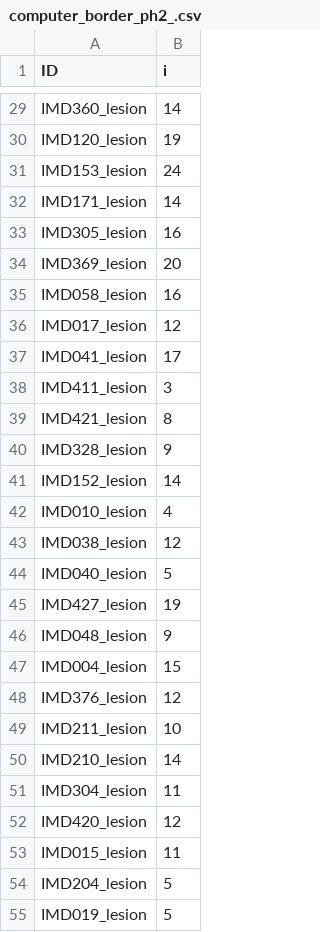
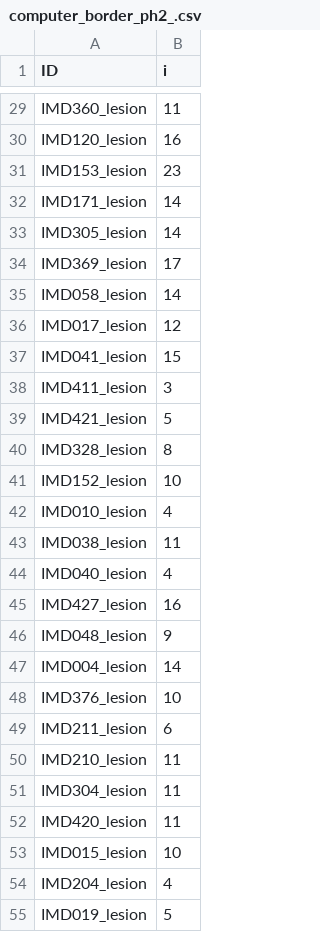
Before and after one commit to raumannsr/ENHANCE, a CSV file: 0_data/automated/computer_border_ph2_.csv, drawn as a sheet; only a part is shown, gaps mark what is left out; the diff covers the shown part only; the diff names each change by its address in the sheet, - before the commit and + after, or states it on an @@ line.

```diff
--- a/0_data/automated/computer_border_ph2_.csv
+++ b/0_data/automated/computer_border_ph2_.csv
-B29 (i): 14
+B29 (i): 11
-B30 (i): 19
+B30 (i): 16
-B31 (i): 24
+B31 (i): 23
-B33 (i): 16
+B33 (i): 14
-B34 (i): 20
+B34 (i): 17
-B35 (i): 16
+B35 (i): 14
-B37 (i): 17
+B37 (i): 15
-B39 (i): 8
+B39 (i): 5
-B40 (i): 9
+B40 (i): 8
-B41 (i): 14
+B41 (i): 10
-B43 (i): 12
+B43 (i): 11
-B44 (i): 5
+B44 (i): 4
-B45 (i): 19
+B45 (i): 16
-B47 (i): 15
+B47 (i): 14
-B48 (i): 12
+B48 (i): 10
-B49 (i): 10
+B49 (i): 6
-B50 (i): 14
+B50 (i): 11
-B52 (i): 12
+B52 (i): 11
-B53 (i): 11
+B53 (i): 10
-B54 (i): 5
+B54 (i): 4
```
Also changed, not shown: 120 edited cells elsewhere in this file.
